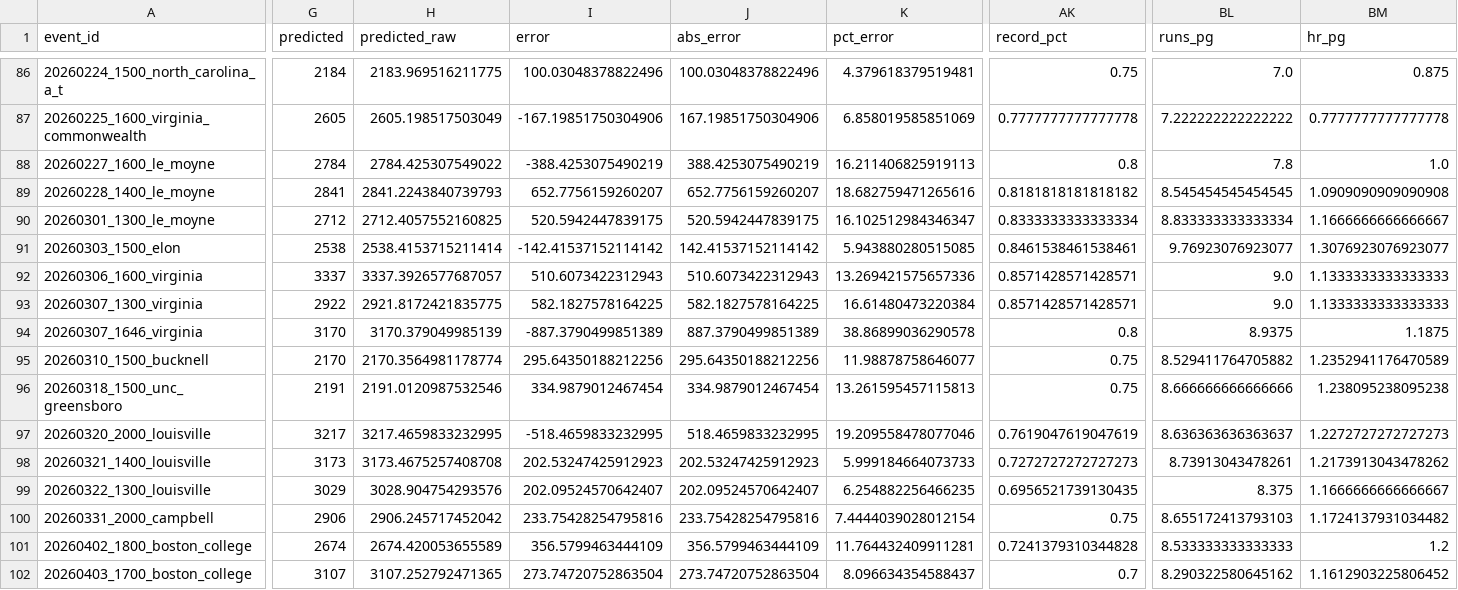
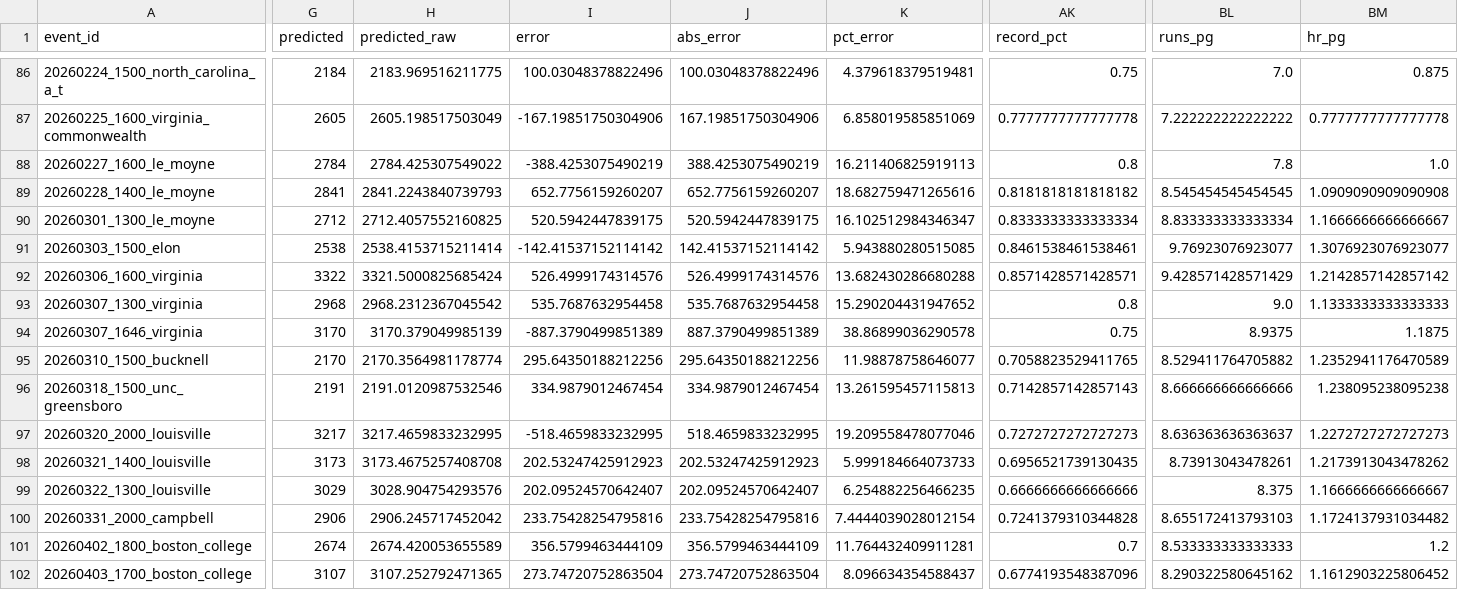
Before and after one commit to djfulk-22/Personal-S26-TeamA3-App-Repo-, a CSV file: APP/data/db_predictions_2024_2026_tier5_raw_tier_cols.csv, drawn as a sheet; only a part is shown, gaps mark what is left out; the diff covers the shown part only; the diff names each change by its address in the sheet, - before the commit and + after, or states it on an @@ line.

```diff
--- a/APP/data/db_predictions_2024_2026_tier5_raw_tier_cols.csv
+++ b/APP/data/db_predictions_2024_2026_tier5_raw_tier_cols.csv
-G92 (predicted): 3337
+G92 (predicted): 3322
-H92 (predicted_raw): 3337.3926577687057
+H92 (predicted_raw): 3321.5000825685424
-I92 (error): 510.6073422312943
+I92 (error): 526.4999174314576
-J92 (abs_error): 510.6073422312943
+J92 (abs_error): 526.4999174314576
-K92 (pct_error): 13.269421575657336
+K92 (pct_error): 13.682430286680288
-BL92 (runs_pg): 9.0
+BL92 (runs_pg): 9.428571428571429
-BM92 (hr_pg): 1.1333333333333333
+BM92 (hr_pg): 1.2142857142857142
-G93 (predicted): 2922
+G93 (predicted): 2968
-H93 (predicted_raw): 2921.8172421835775
+H93 (predicted_raw): 2968.2312367045542
-I93 (error): 582.1827578164225
+I93 (error): 535.7687632954458
-J93 (abs_error): 582.1827578164225
+J93 (abs_error): 535.7687632954458
-K93 (pct_error): 16.61480473220384
+K93 (pct_error): 15.290204431947652
-AK93 (record_pct): 0.8571428571428571
+AK93 (record_pct): 0.8
-AK94 (record_pct): 0.8
+AK94 (record_pct): 0.75
-AK95 (record_pct): 0.75
+AK95 (record_pct): 0.7058823529411765
-AK96 (record_pct): 0.75
+AK96 (record_pct): 0.7142857142857143
-AK97 (record_pct): 0.7619047619047619
+AK97 (record_pct): 0.7272727272727273
-AK98 (record_pct): 0.7272727272727273
+AK98 (record_pct): 0.6956521739130435
-AK99 (record_pct): 0.6956521739130435
+AK99 (record_pct): 0.6666666666666666
-AK100 (record_pct): 0.75
+AK100 (record_pct): 0.7241379310344828
-AK101 (record_pct): 0.7241379310344828
+AK101 (record_pct): 0.7
-AK102 (record_pct): 0.7
+AK102 (record_pct): 0.6774193548387096
```
Also changed, not shown: 21 edited cells elsewhere in this file, APP/data/db_predictions_2024_2026_full_df.csv, APP/data/db_predictions_2024_2026_tier5_final_feats_export.csv.
